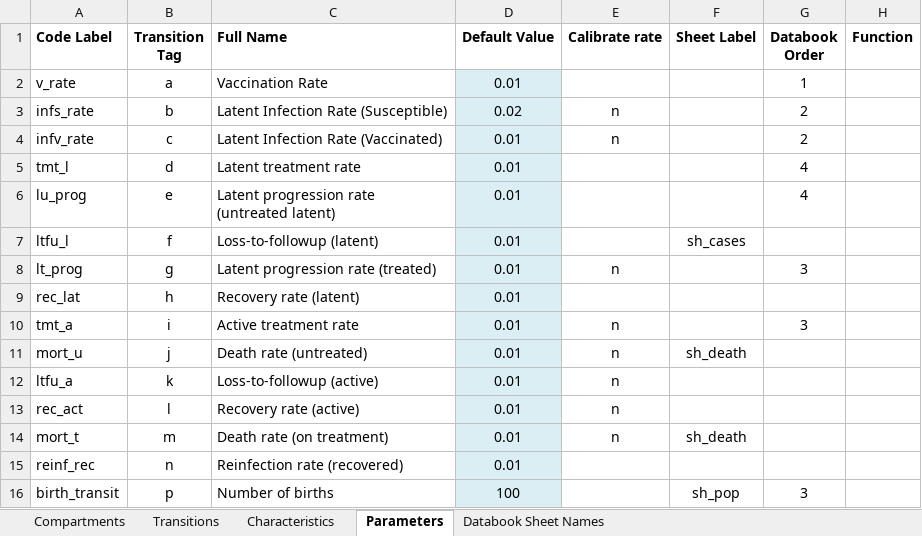
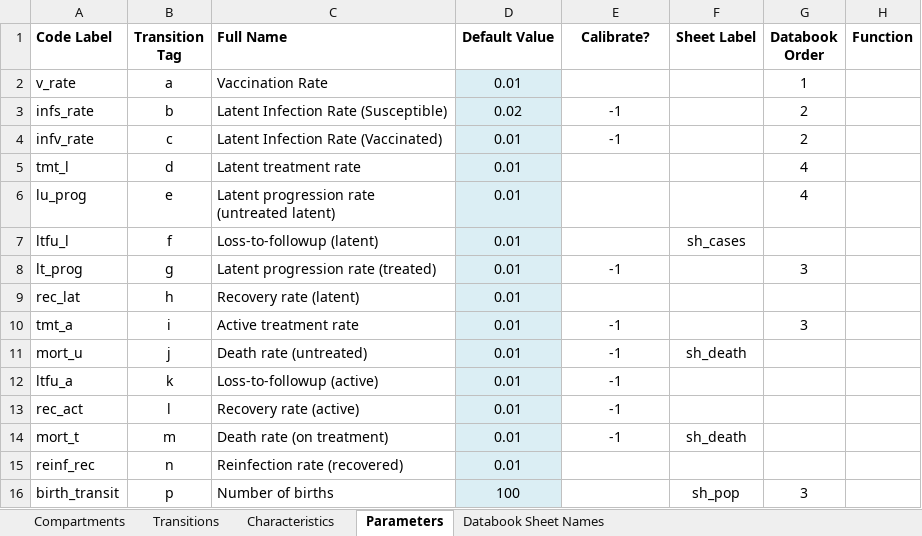
Before and after one commit to optimamodel/optima-tb, an Excel workbook: data/cascade-simple-calibration.xlsx, sheet Parameters, drawn as a sheet; values as stored, in another font and other column widths than the file's, no borders; the diff names each change by its address in the sheet, - before the commit and + after, or states it on an @@ line.

Commit message:
Added y_factor (and equivalent field 'scale_factor' in Compartment) in model.py, as well as in required databook, settings, and parameter objects. Also allowed for flag indicating that transition should not be rescaled (during manual or automated caliibration), and example spreadsheet in cascade-simple-calibration.xlsx.
Effects:
- cascade spreadsheet: Parameters sheet can now contain 'Calibrate?' column
which, if value == Settings.DO_NOT_SCALE [== -1] will not attempt to rescale
the variable during automated calibration.
- as a default, the scale_factor / y_factor is Settings.DEFAULT_YFACTOR == 1.
- this is propagated through to link objects
- during model, if the link for a cascade rate is not Settings.DO_NOT_SCALE,
then the effective value is calculated as rate*y_factor.

This was tested before committing by inserting into model.py (in _calculateDPops:
line 418-9)
if ti < 20:
    link.scale_factor = 0.5 # or another small amount
and using the code example in diary/161123_runManualCalibration.py for
generating the plots. A kink should appear in the traces for some but
not all of the properties, depending on the values set in
cascade-simple-calibration.xlsx

```diff
--- a/data/cascade-simple-calibration.xlsx (sheet Parameters)
+++ b/data/cascade-simple-calibration.xlsx (sheet Parameters)
-E1: Calibrate rate
+E1: Calibrate?
-E3:E4 (Calibrate?): n
+E3:E4 (Calibrate?): -1
-E8 (Calibrate?): n
+E8 (Calibrate?): -1
-E10:E14 (Calibrate?): n
+E10:E14 (Calibrate?): -1
```
Also changed, not shown: 5 other files.
